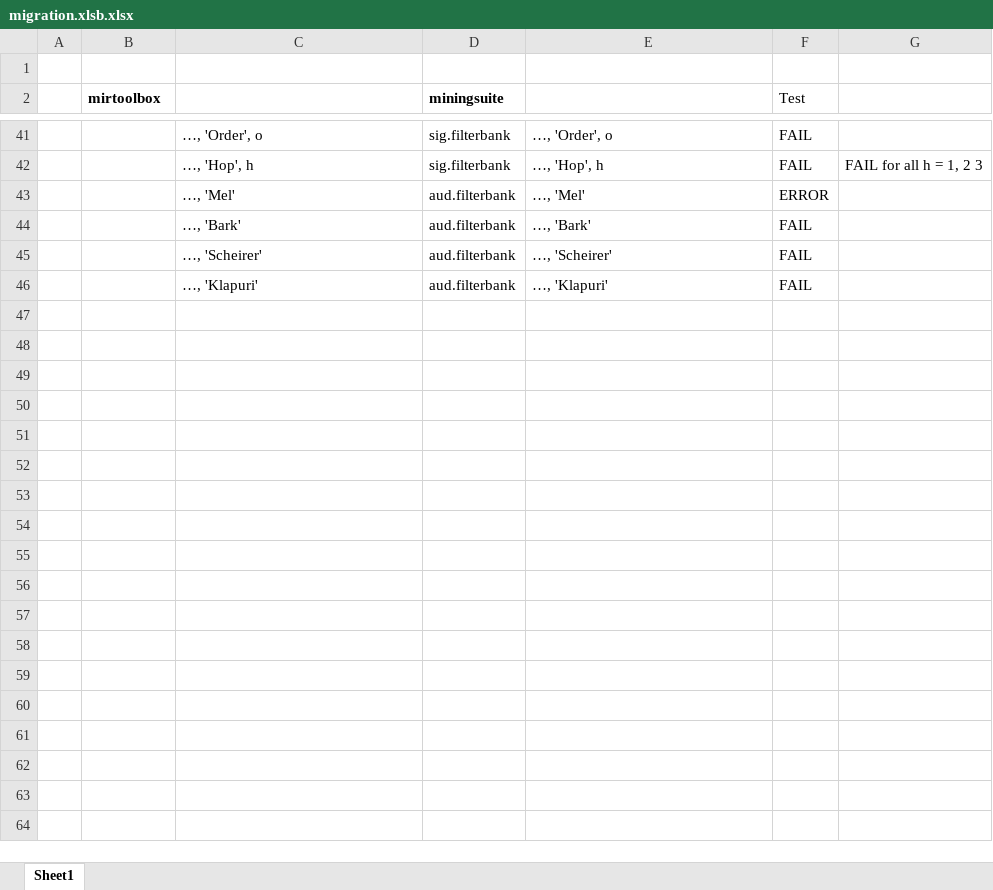
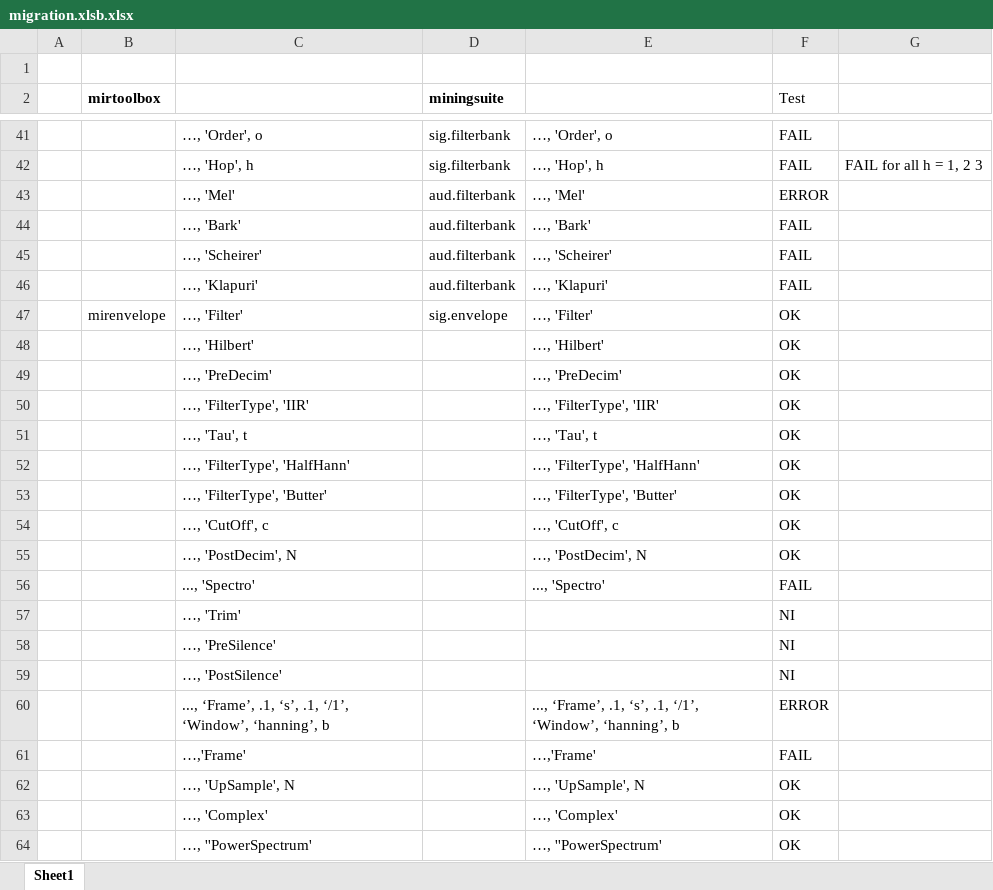
Before and after one commit to olivierlar/miningsuite, an Excel workbook: migrationTest/migration.xlsb.xlsx, sheet Sheet1, drawn as a sheet; only a part is shown, gaps mark what is left out; values as stored, in another font and other column widths than the file's, no borders; the diff covers the shown part only; the diff names each change by its address in the sheet, - before the commit and + after, or states it on an @@ line.

Commit message:
added test routines for mirenvelope and sig.envelope. Renamed test script files to corresponding names in mirtoolbox

```diff
--- a/migrationTest/migration.xlsb.xlsx (sheet Sheet1)
+++ b/migrationTest/migration.xlsb.xlsx (sheet Sheet1)
+row 47:  | mirenvelope | …, 'Filter' | sig.envelope | …, 'Filter' | OK
+row 48:  |  | …, 'Hilbert' |  | …, 'Hilbert' | OK
+row 49:  |  | …, 'PreDecim' |  | …, 'PreDecim' | OK
+row 50:  |  | …, 'FilterType', 'IIR' |  | …, 'FilterType', 'IIR' | OK
+row 51:  |  | …, 'Tau', t |  | …, 'Tau', t | OK
+row 52:  |  | …, 'FilterType', 'HalfHann' |  | …, 'FilterType', 'HalfHann' | OK
+row 53:  |  | …, 'FilterType', 'Butter' |  | …, 'FilterType', 'Butter' | OK
+row 54:  |  | …, 'CutOff', c |  | …, 'CutOff', c | OK
+row 55:  |  | …, 'PostDecim', N |  | …, 'PostDecim', N | OK
+row 56:  |  | ..., 'Spectro' |  | ..., 'Spectro' | FAIL
+row 57:  |  | …, 'Trim' |  |  | NI
+row 58:  |  | …, 'PreSilence' |  |  | NI
+row 59:  |  | …, 'PostSilence' |  |  | NI
+row 60:  |  | ..., ‘Frame’, .1, ‘s’, .1, ‘/1’, ‘Window’, ‘hanning’, b |  | ..., ‘Frame’, .1, ‘s’, .1, ‘/1’, ‘Window’, ‘hanning’, b | ERROR
+row 61:  |  | …,'Frame' |  | …,'Frame' | FAIL
+row 62:  |  | …, 'UpSample', N |  | …, 'UpSample', N | OK
+row 63:  |  | …, 'Complex' |  | …, 'Complex' | OK
+row 64:  |  | …, ''PowerSpectrum' |  | …, ''PowerSpectrum' | OK
```
Also changed, not shown: 18 added rows elsewhere in this sheet, 7 other files.
